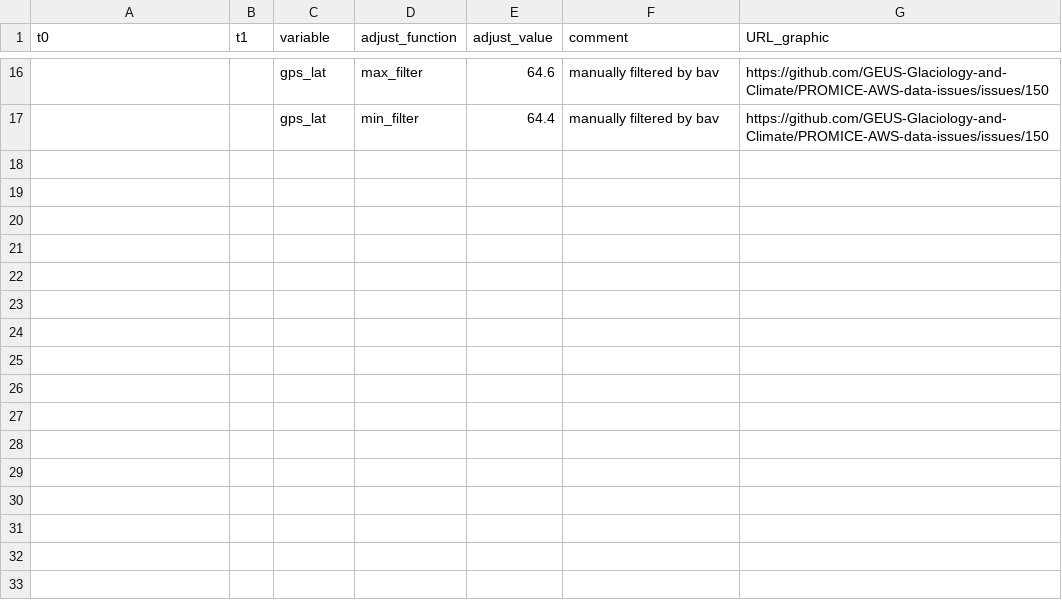
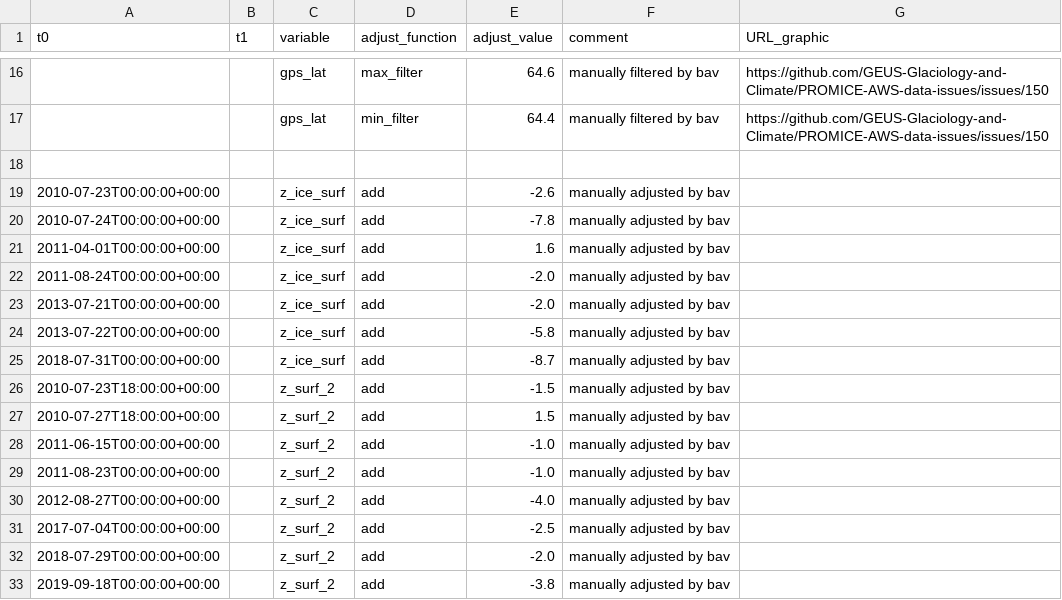
Before and after one commit to GEUS-Glaciology-and-Climate/PROMICE-AWS-data-issues, a CSV file: adjustments/NUK_U.csv, drawn as a sheet; only a part is shown, gaps mark what is left out; the diff names each change by its address in the sheet, - before the commit and + after, or states it on an @@ line.

```diff
--- a/adjustments/NUK_U.csv
+++ b/adjustments/NUK_U.csv
+row 18: (empty)
+row 19: 2010-07-23T00:00:00+00:00 |  | z_ice_surf | add | -2.6 | manually adjusted by bav
+row 20: 2010-07-24T00:00:00+00:00 |  | z_ice_surf | add | -7.8 | manually adjusted by bav
+row 21: 2011-04-01T00:00:00+00:00 |  | z_ice_surf | add | 1.6 | manually adjusted by bav
+row 22: 2011-08-24T00:00:00+00:00 |  | z_ice_surf | add | -2.0 | manually adjusted by bav
+row 23: 2013-07-21T00:00:00+00:00 |  | z_ice_surf | add | -2.0 | manually adjusted by bav
+row 24: 2013-07-22T00:00:00+00:00 |  | z_ice_surf | add | -5.8 | manually adjusted by bav
+row 25: 2018-07-31T00:00:00+00:00 |  | z_ice_surf | add | -8.7 | manually adjusted by bav
+row 26: 2010-07-23T18:00:00+00:00 |  | z_surf_2 | add | -1.5 | manually adjusted by bav
+row 27: 2010-07-27T18:00:00+00:00 |  | z_surf_2 | add | 1.5 | manually adjusted by bav
+row 28: 2011-06-15T00:00:00+00:00 |  | z_surf_2 | add | -1.0 | manually adjusted by bav
+row 29: 2011-08-23T00:00:00+00:00 |  | z_surf_2 | add | -1.0 | manually adjusted by bav
+row 30: 2012-08-27T00:00:00+00:00 |  | z_surf_2 | add | -4.0 | manually adjusted by bav
+row 31: 2017-07-04T00:00:00+00:00 |  | z_surf_2 | add | -2.5 | manually adjusted by bav
+row 32: 2018-07-29T00:00:00+00:00 |  | z_surf_2 | add | -2.0 | manually adjusted by bav
+row 33: 2019-09-18T00:00:00+00:00 |  | z_surf_2 | add | -3.8 | manually adjusted by bav
```
Also changed, not shown: adjustments/KAN_L.csv, adjustments/NUK_L.csv, 34 other files.
